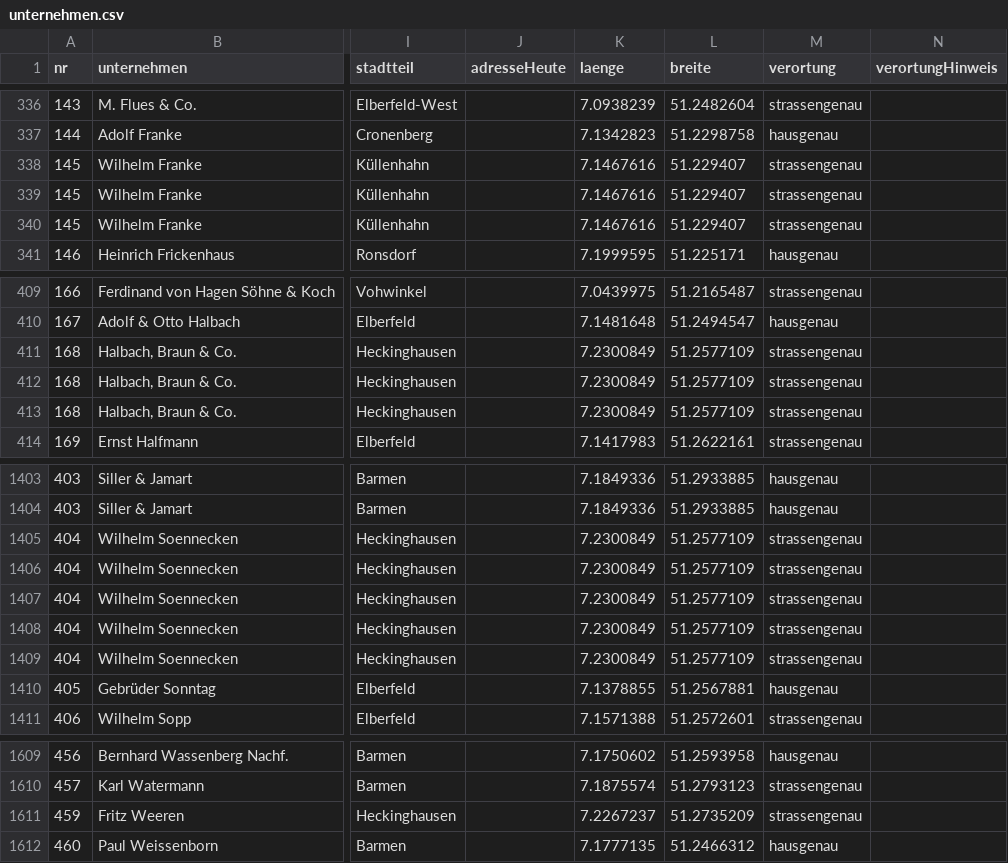
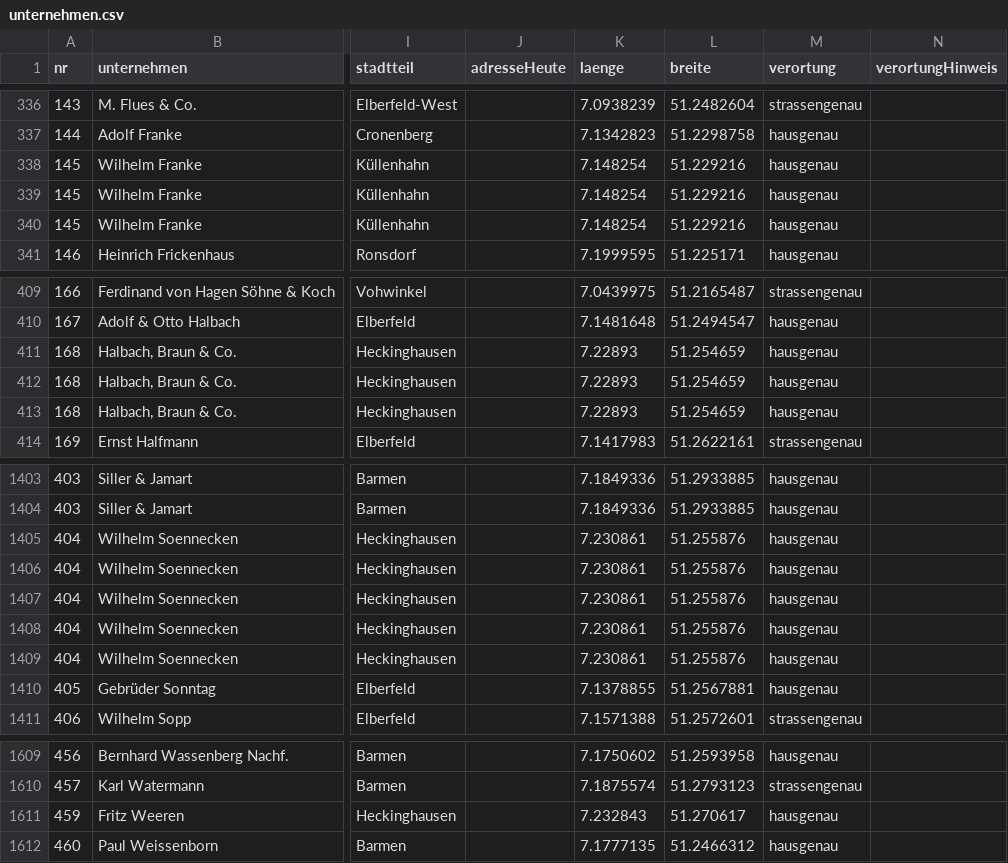
Before and after one commit to rodouc6/wuppertal-kartenprojekt-zwangsarbeit-unternehmen, a CSV file: data/unternehmen.csv, drawn as a sheet; only a part is shown, gaps mark what is left out; the diff names each change by its address in the sheet, - before the commit and + after, or states it on an @@ line.

```diff
--- a/data/unternehmen.csv
+++ b/data/unternehmen.csv
-K338:K340 (laenge): 7.1467616
+K338:K340 (laenge): 7.148254
-L338:L340 (breite): 51.229407
+L338:L340 (breite): 51.229216
-M338:M340 (verortung): strassengenau
+M338:M340 (verortung): hausgenau
-K411:K413 (laenge): 7.2300849
+K411:K413 (laenge): 7.22893
-L411:L413 (breite): 51.2577109
+L411:L413 (breite): 51.254659
-M411:M413 (verortung): strassengenau
+M411:M413 (verortung): hausgenau
-K1405:K1409 (laenge): 7.2300849
+K1405:K1409 (laenge): 7.230861
-L1405:L1409 (breite): 51.2577109
+L1405:L1409 (breite): 51.255876
-M1405:M1409 (verortung): strassengenau
+M1405:M1409 (verortung): hausgenau
-K1611 (laenge): 7.2267237
+K1611 (laenge): 7.232843
-L1611 (breite): 51.2735209
+L1611 (breite): 51.270617
-M1611 (verortung): strassengenau
+M1611 (verortung): hausgenau
```
Also changed, not shown: 6 other files.
